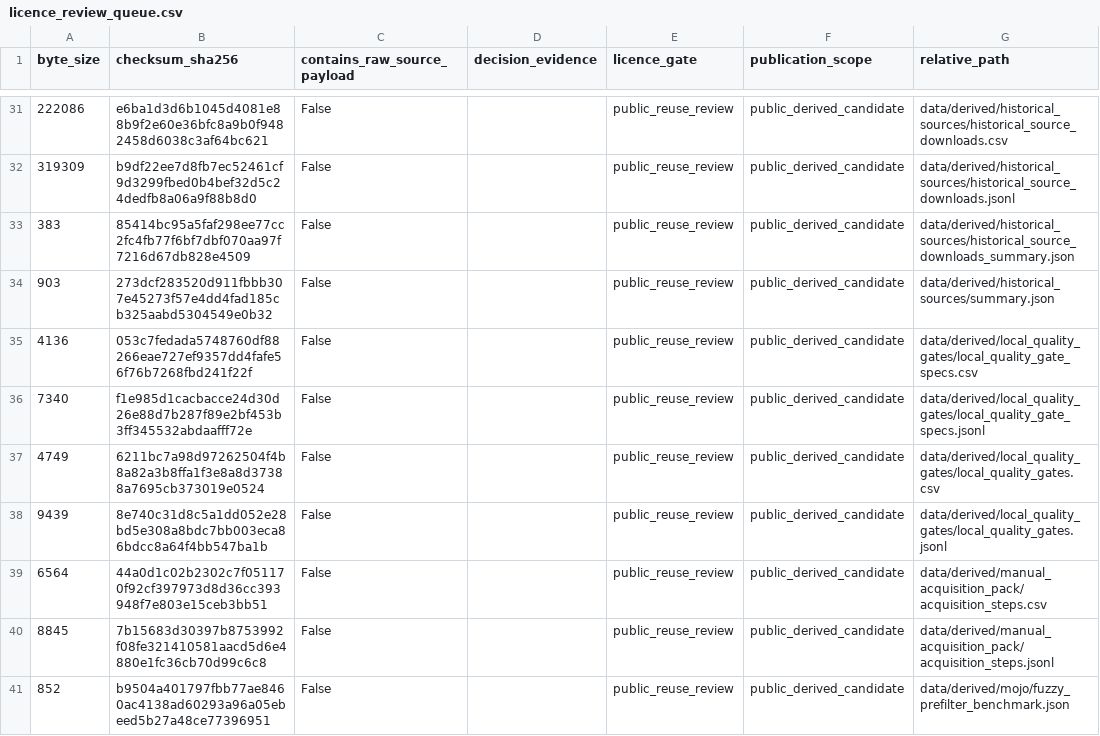
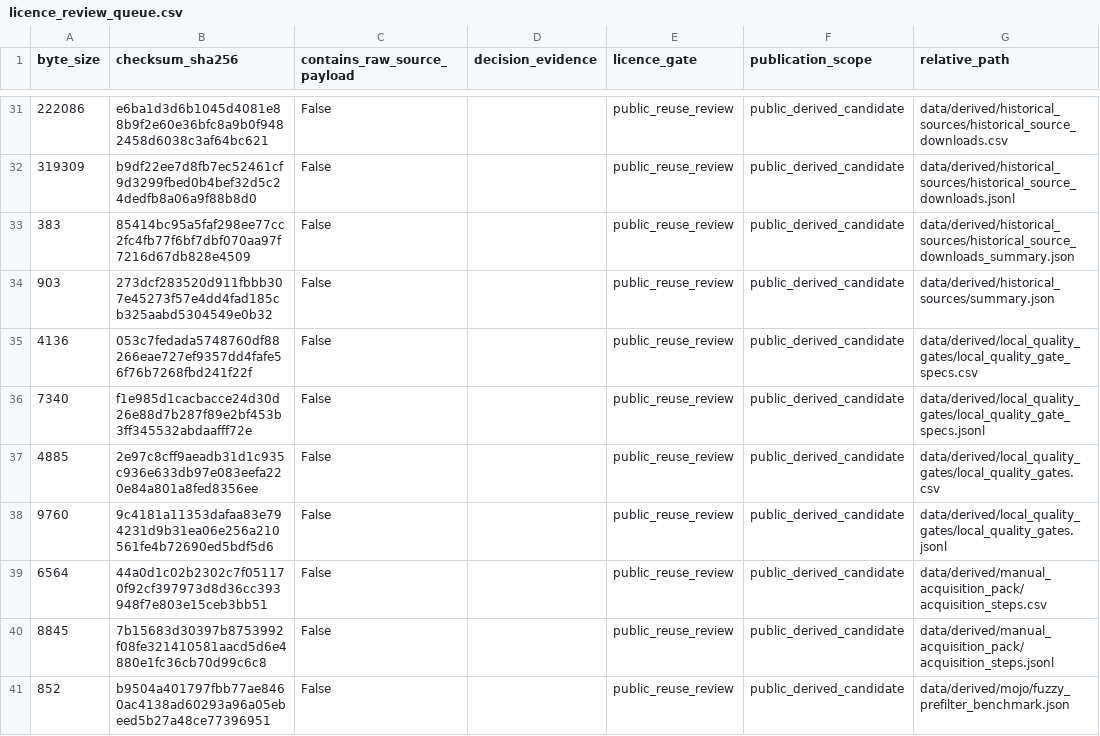
Before and after one commit to edithatogo/reimbursement-atlas, a CSV file: data/derived/licence_review/licence_review_queue.csv, drawn as a sheet; only a part is shown, gaps mark what is left out; the diff names each change by its address in the sheet, - before the commit and + after, or states it on an @@ line.

```diff
--- a/data/derived/licence_review/licence_review_queue.csv
+++ b/data/derived/licence_review/licence_review_queue.csv
-A37 (byte_size): 4749
+A37 (byte_size): 4885
-B37 (checksum_sha256): 6211bc7a98d97262504f4b8a82a3b8ffa1f3e8a8d37388a7695cb373019e0524
+B37 (checksum_sha256): 2e97c8cff9aeadb31d1c935c936e633db97e083eefa220e84a801a8fed8356ee
-A38 (byte_size): 9439
+A38 (byte_size): 9760
-B38 (checksum_sha256): 8e740c31d8c5a1dd052e28bd5e308a8bdc7bb003eca86bdcc8a64f4bb547ba1b
+B38 (checksum_sha256): 9c4181a11353dafaa83e794231d9b31ea06e256a210561fe4b72690ed5bdf5d6
```
Also changed, not shown: data/derived/licence_review/licence_review_batches.csv, 5 other files.
